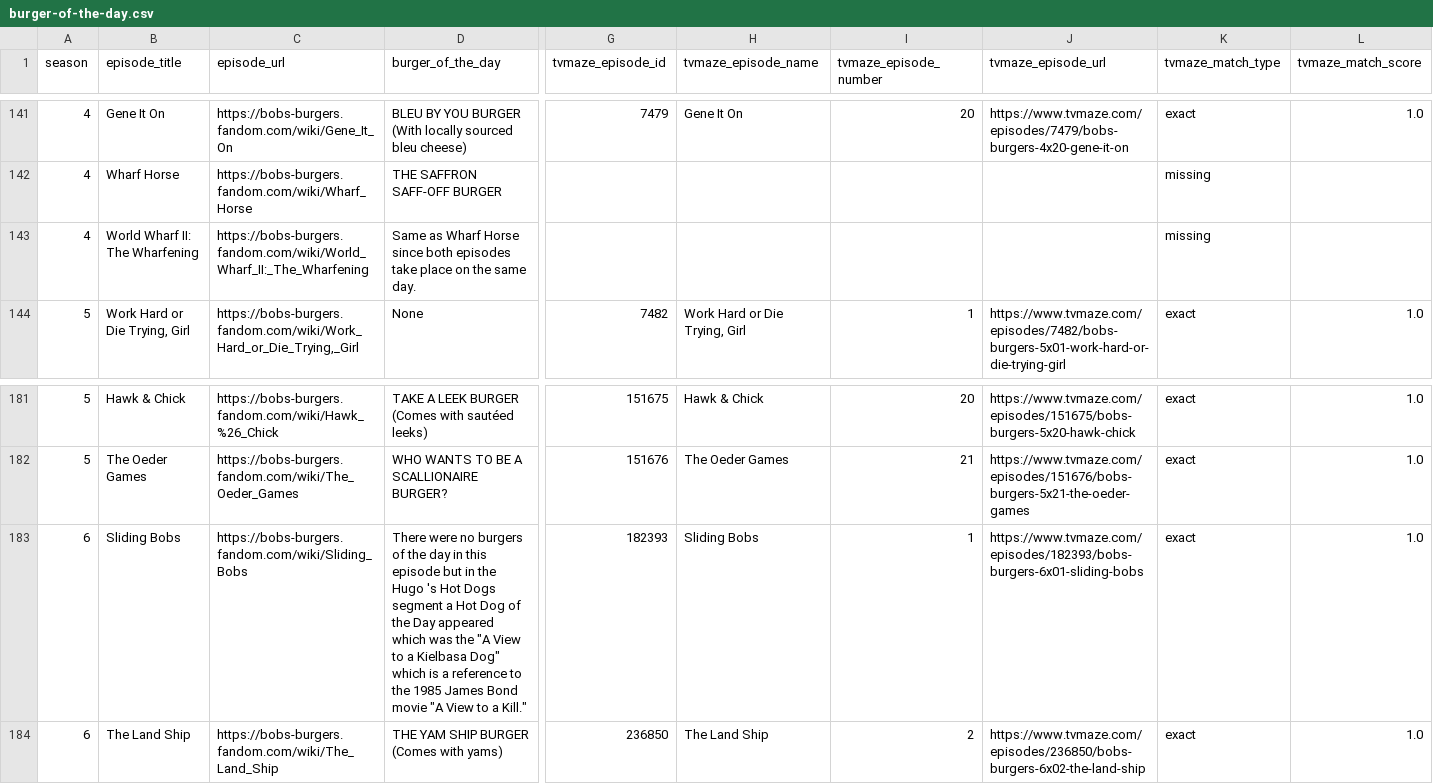
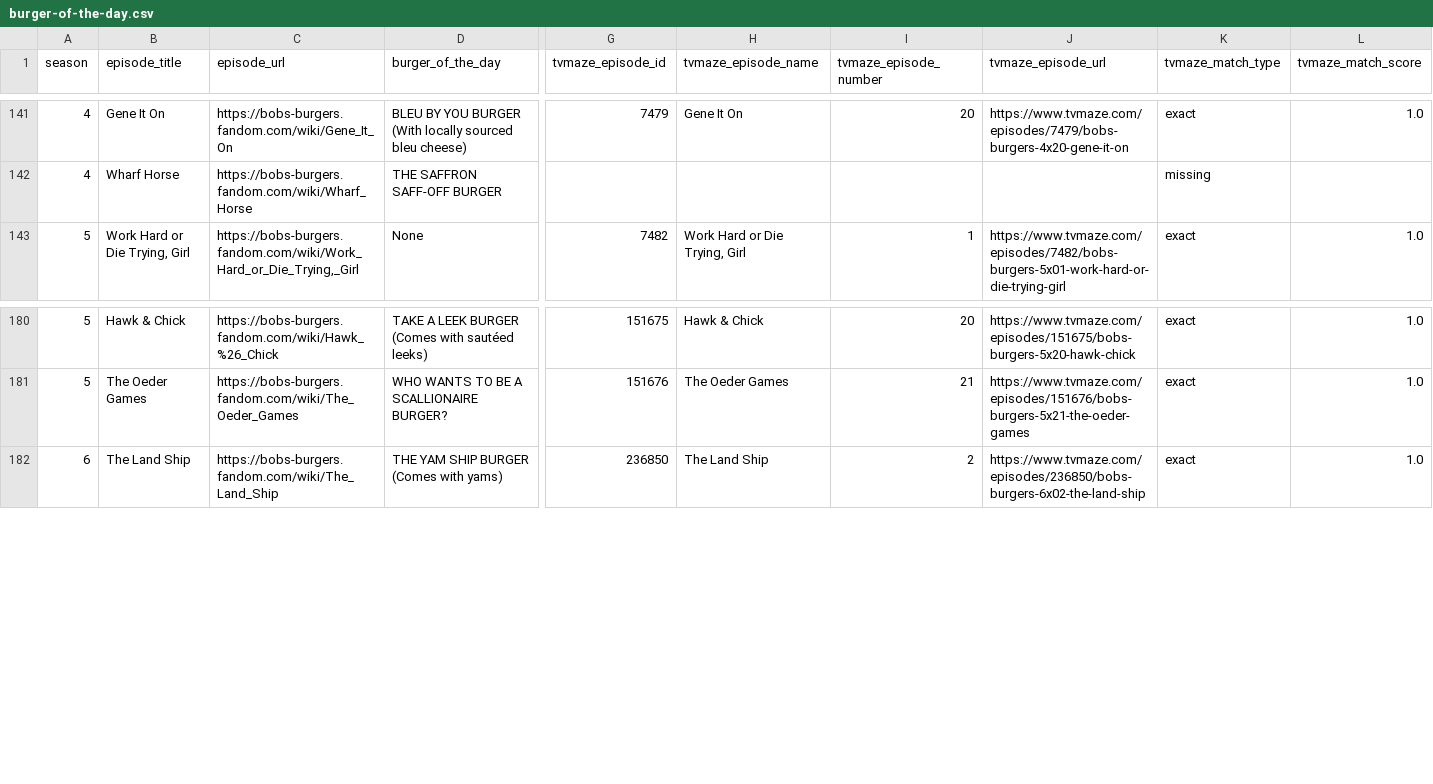
Before and after one commit to riebschlager/burger-of-the-day, a CSV file: data/burger-of-the-day.csv, drawn as a sheet; only a part is shown, gaps mark what is left out; rows hold the shown columns only; the diff names each change by its address in the sheet, - before the commit and + after, or states it on an @@ line.

Commit message:
clean up data and get chalkboard on home page

```diff
--- a/data/burger-of-the-day.csv
+++ b/data/burger-of-the-day.csv
-row 143: 4 | World Wharf II: The Wharfening | https://bobs-burgers.fandom.com/wiki/World_Wharf_II:_The_Wharfening | Same as Wharf Horse since both episodes take place on the same day. |  |  |  |  | missing
-row 183: 6 | Sliding Bobs | https://bobs-burgers.fandom.com/wiki/Sliding_Bobs | There were no burgers of the day in this episode but in the Hugo 's Hot Dogs segment a Hot Dog of the Day appeared which was the "A View to a Kielbasa Dog" which is a reference to the 1985 James Bond movie "A View to a Kill." | 182393 | Sliding Bobs | 1 | https://www.tvmaze.com/episodes/182393/bobs-burgers-6x01-sliding-bobs | exact | 1.0
```
Also changed, not shown: 6 other files.
